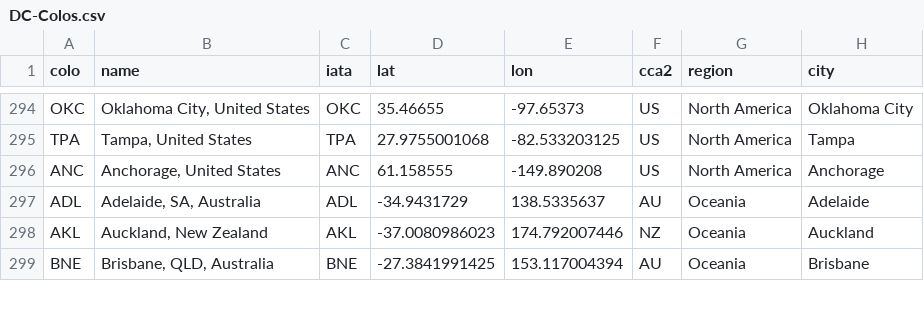
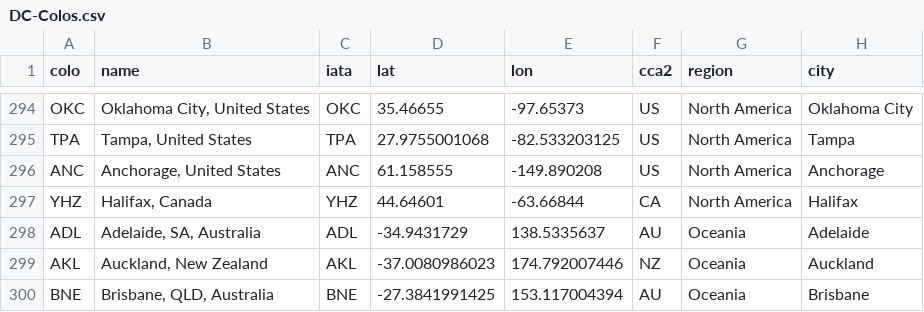
Before and after one commit to troymjones/cloudflare-colo-list, a CSV file: DC-Colos.csv, drawn as a sheet; only a part is shown, gaps mark what is left out.

```diff
--- a/DC-Colos.csv
+++ b/DC-Colos.csv
@@ -296,2 +296,3 @@ TPA,"Tampa, United States",TPA,27.9755001068,-82.533203125,US,North America,Tamp
 ANC,"Anchorage, United States",ANC,61.158555,-149.890208,US,North America,Anchorage
+YHZ,"Halifax, Canada",YHZ,44.64601,-63.66844,CA,North America,Halifax
 ADL,"Adelaide, SA, Australia",ADL,-34.9431729,138.5335637,AU,Oceania,Adelaide
```
Also changed, not shown: 3 other files.
